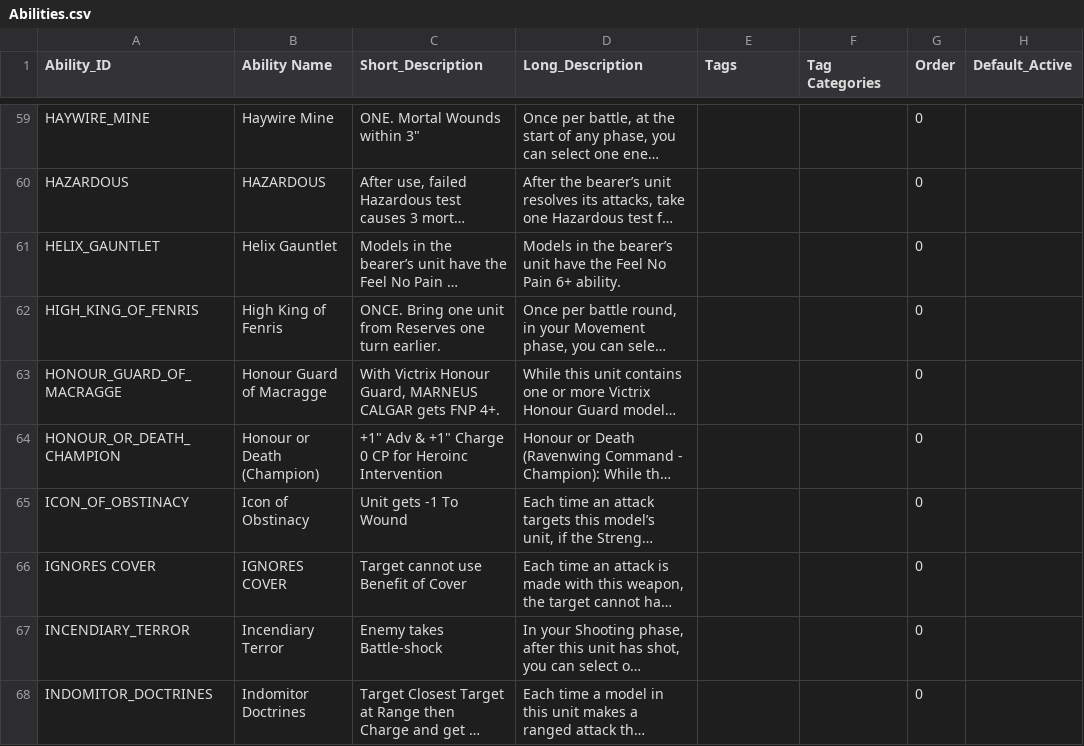
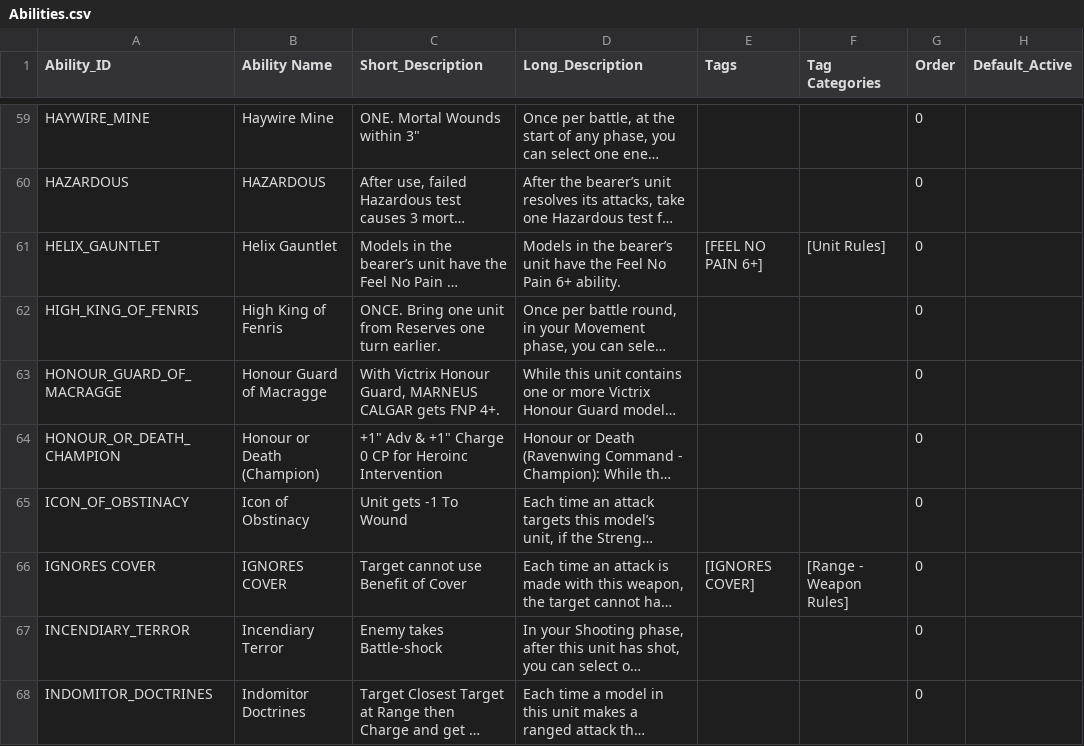
Before and after one commit to rxguzma/wh40k-11th, a CSV file: data/marines/Abilities.csv, drawn as a sheet; only a part is shown, gaps mark what is left out; long unchanged cells end in …; the diff covers the shown part only; the diff names each change by its address in the sheet, - before the commit and + after, or states it on an @@ line.

Commit message:
Tag the easy Marines and Nids abilities.
Name-is-the-rule and one-tag short text only. No CSV structure changes.

```diff
--- a/data/marines/Abilities.csv
+++ b/data/marines/Abilities.csv
-E61 (Tags): (empty)
+E61 (Tags): [FEEL NO PAIN 6+]
-F61 (Tag Categories): (empty)
+F61 (Tag Categories): [Unit Rules]
-E66 (Tags): (empty)
+E66 (Tags): [IGNORES COVER]
-F66 (Tag Categories): (empty)
+F66 (Tag Categories): [Range - Weapon Rules]
```
Also changed, not shown: 26 edited cells elsewhere in this file, data/nids/Abilities.csv, 2 other files.
